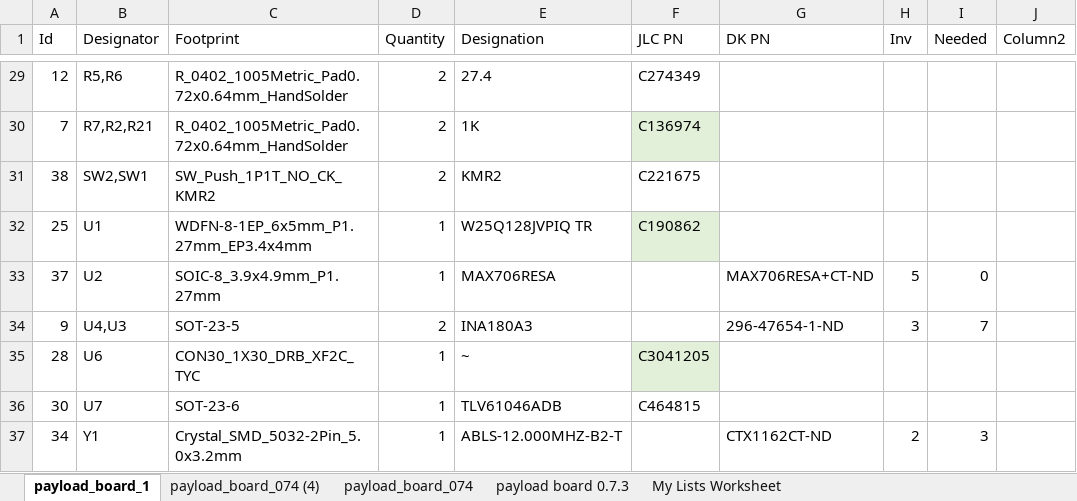
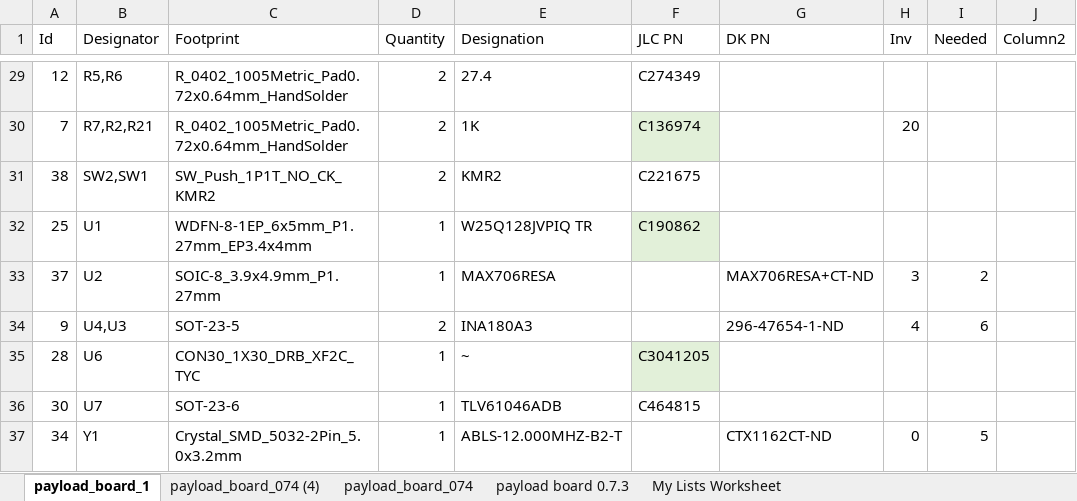
Before and after one commit to inspireFly-VT/ContentCube_Payload_Board, an Excel workbook: Manufacturing/payload_board.xlsx, sheet payload_board_1, drawn as a sheet; only a part is shown, gaps mark what is left out; values as stored, in another font and other column widths than the file's, no borders; table styles not drawn; the diff covers the shown part only; the diff names each change by its address in the sheet, - before the commit and + after, or states it on an @@ line.

```diff
--- a/Manufacturing/payload_board.xlsx (sheet payload_board_1)
+++ b/Manufacturing/payload_board.xlsx (sheet payload_board_1)
-H30 (Inv): (empty)
+H30 (Inv): 20
-H33 (Inv): 5
+H33 (Inv): 3
-I33 (Needed): 0
+I33 (Needed): 2
-H34 (Inv): 3
+H34 (Inv): 4
-I34 (Needed): 7
+I34 (Needed): 6
-H37 (Inv): 2
+H37 (Inv): 0
-I37 (Needed): 3
+I37 (Needed): 5
```
Also changed, not shown: 31 edited cells elsewhere in this sheet, sheet payload_board_074 (4), 37 other files.
